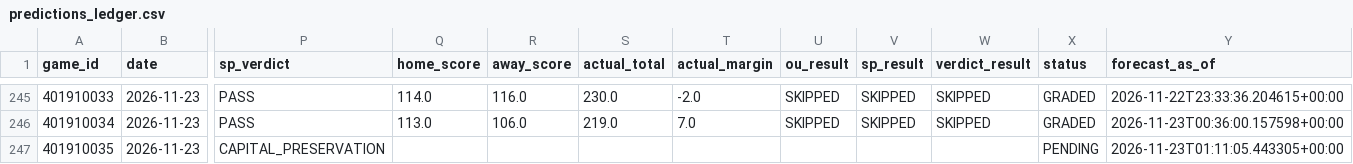
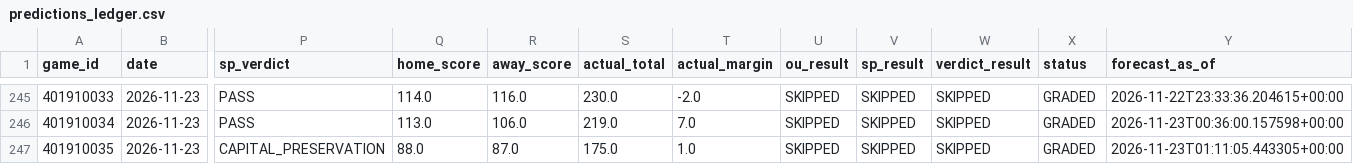
Before and after one commit to Thakky001/NBA, a CSV file: data/raw/predictions_ledger.csv, drawn as a sheet; only a part is shown, gaps mark what is left out; the diff names each change by its address in the sheet, - before the commit and + after, or states it on an @@ line.

```diff
--- a/data/raw/predictions_ledger.csv
+++ b/data/raw/predictions_ledger.csv
-Q247 (home_score): (empty)
+Q247 (home_score): 88.0
-R247 (away_score): (empty)
+R247 (away_score): 87.0
-S247 (actual_total): (empty)
+S247 (actual_total): 175.0
-T247 (actual_margin): (empty)
+T247 (actual_margin): 1.0
-U247 (ou_result): (empty)
+U247 (ou_result): SKIPPED
-V247 (sp_result): (empty)
+V247 (sp_result): SKIPPED
-W247 (verdict_result): (empty)
+W247 (verdict_result): SKIPPED
-X247 (status): PENDING
+X247 (status): GRADED
```
